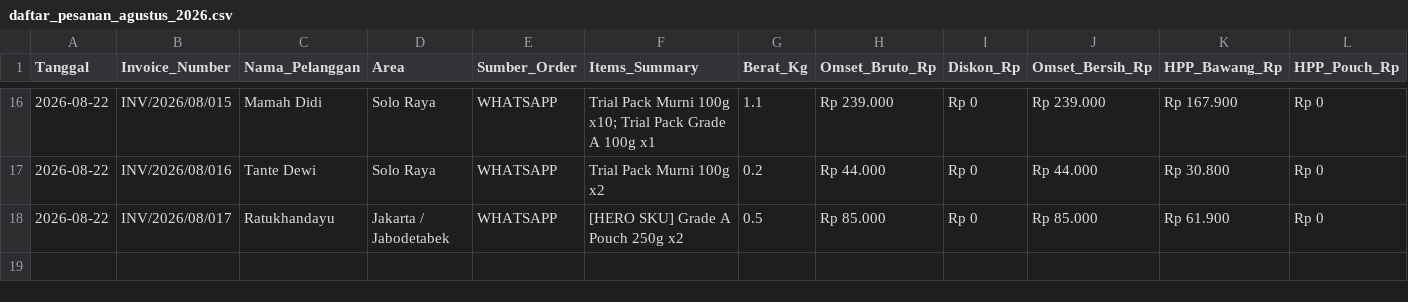
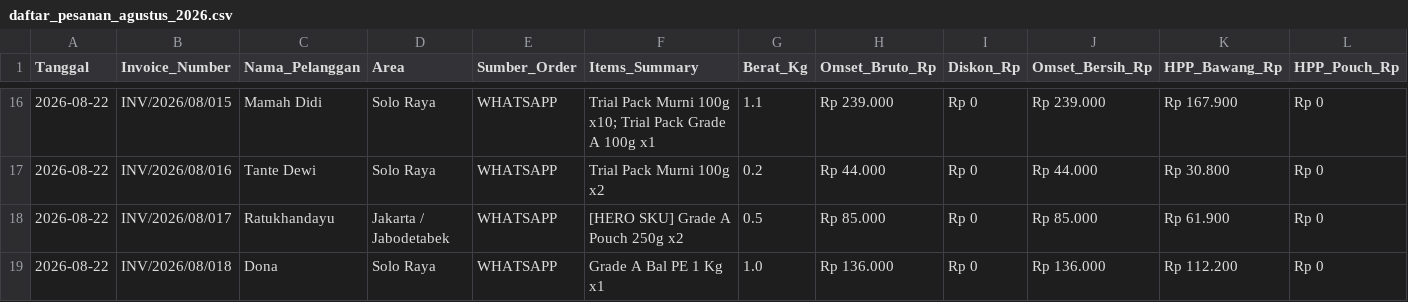
Before and after one commit to fahruhernan-dotcom/juragans, a CSV file: Manajemen_Pesanan/Database/daftar_pesanan_agustus_2026.csv, drawn as a sheet; only a part is shown, gaps mark what is left out; rows hold the shown columns only; the diff names each change by its address in the sheet, - before the commit and + after, or states it on an @@ line.

Commit message:
feat(invoice): record order and generate invoice INV/2026/08/018 for Dona (1kg Grade A)

```diff
--- a/Manajemen_Pesanan/Database/daftar_pesanan_agustus_2026.csv
+++ b/Manajemen_Pesanan/Database/daftar_pesanan_agustus_2026.csv
+row 19: 2026-08-22 | INV/2026/08/018 | Dona | Solo Raya | WHATSAPP | Grade A Bal PE 1 Kg x1 | 1.0 | Rp 136.000 | Rp 0 | Rp 136.000 | Rp 112.200 | Rp 0
```
Also changed, not shown: 19 other files.
